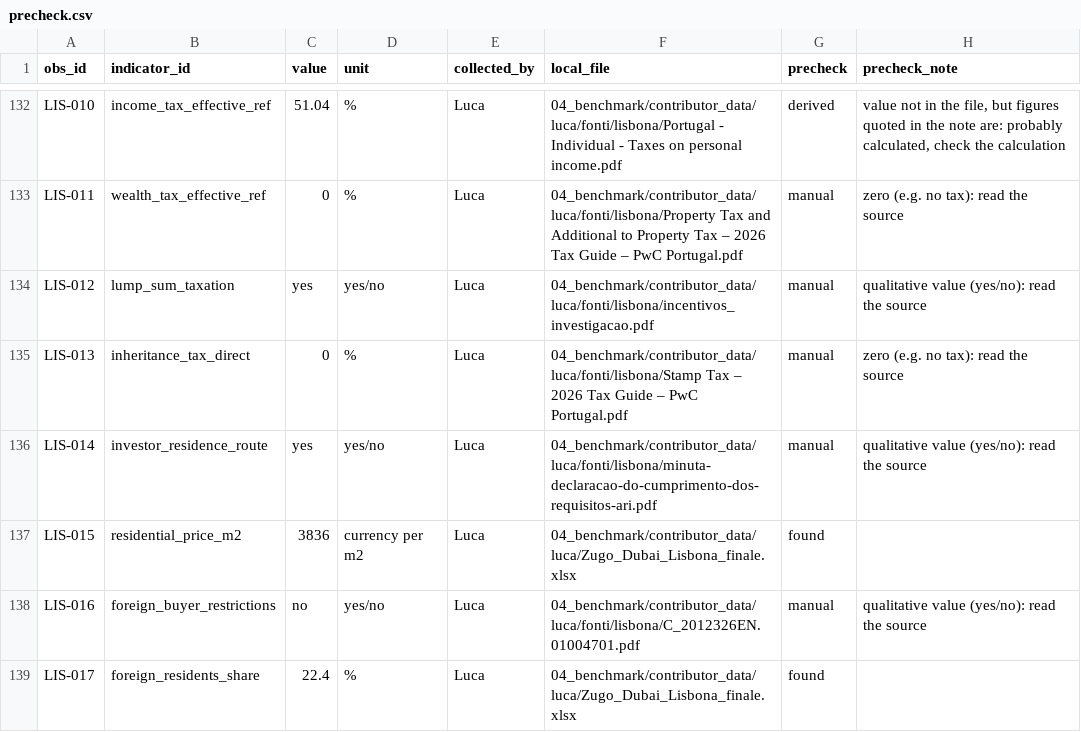
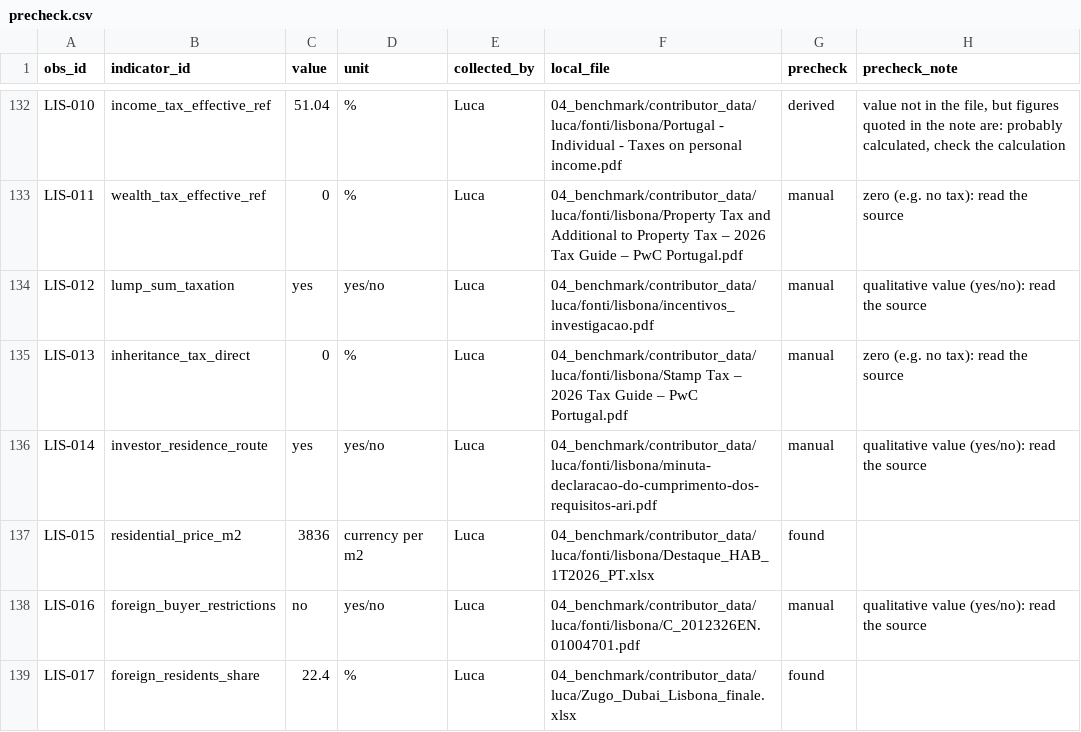
Before and after one commit to usi-field-project/ticino-hnwi, a CSV file: 03_data/verification/precheck.csv, drawn as a sheet; only a part is shown, gaps mark what is left out; the diff covers the shown part only.

```diff
--- a/03_data/verification/precheck.csv
+++ b/03_data/verification/precheck.csv
@@ -136,3 +136,3 @@ LIS-013,inheritance_tax_direct,0,%,Luca,04_benchmark/contributor_data/luca/fonti
 LIS-014,investor_residence_route,yes,yes/no,Luca,04_benchmark/contributor_data/luca/fonti/lisbona/minuta-declaracao-do-cumprimento-dos-requisitos-ari.pdf,manual,qualitative value (yes/no): read the source
-LIS-015,residential_price_m2,3836,currency per m2,Luca,04_benchmark/contributor_data/luca/Zugo_Dubai_Lisbona_finale.xlsx,found,
+LIS-015,residential_price_m2,3836,currency per m2,Luca,04_benchmark/contributor_data/luca/fonti/lisbona/Destaque_HAB_1T2026_PT.xlsx,found,
 LIS-016,foreign_buyer_restrictions,no,yes/no,Luca,04_benchmark/contributor_data/luca/fonti/lisbona/C_2012326EN.01004701.pdf,manual,qualitative value (yes/no): read the source
```
Also changed, not shown: 12 edited cells elsewhere in this file, 03_data/observations.csv, 03_data/verification/luca_sources_check.csv, 14 other files.
